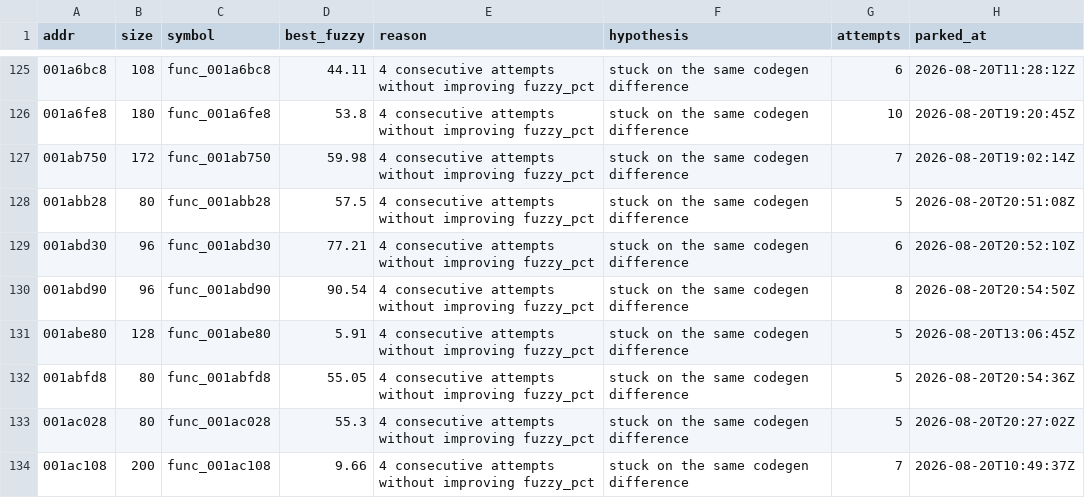
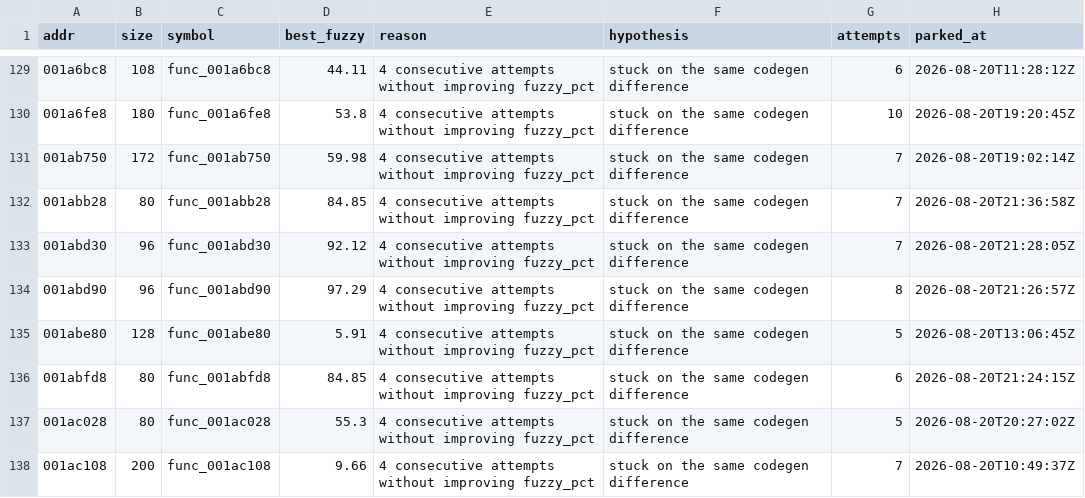
Before and after one commit to sh1ftmaker/kh2, a TSV file: docs/rig/parked.tsv, drawn as a sheet; only a part is shown, gaps mark what is left out; the diff covers the shown part only.

```diff
--- a/docs/rig/parked.tsv
+++ b/docs/rig/parked.tsv
@@ -127,7 +131,7 @@ addr	size	symbol	best_fuzzy	reason	hypothesis	attempts	parked_at
 001ab750	172	func_001ab750	59.98	4 consecutive attempts without improving fuzzy_pct	stuck on the same codegen difference	7	2026-08-20T19:02:14Z
-001abb28	80	func_001abb28	57.5	4 consecutive attempts without improving fuzzy_pct	stuck on the same codegen difference	5	2026-08-20T20:51:08Z
-001abd30	96	func_001abd30	77.21	4 consecutive attempts without improving fuzzy_pct	stuck on the same codegen difference	6	2026-08-20T20:52:10Z
-001abd90	96	func_001abd90	90.54	4 consecutive attempts without improving fuzzy_pct	stuck on the same codegen difference	8	2026-08-20T20:54:50Z
+001abb28	80	func_001abb28	84.85	4 consecutive attempts without improving fuzzy_pct	stuck on the same codegen difference	7	2026-08-20T21:36:58Z
+001abd30	96	func_001abd30	92.12	4 consecutive attempts without improving fuzzy_pct	stuck on the same codegen difference	7	2026-08-20T21:28:05Z
+001abd90	96	func_001abd90	97.29	4 consecutive attempts without improving fuzzy_pct	stuck on the same codegen difference	8	2026-08-20T21:26:57Z
 001abe80	128	func_001abe80	5.91	4 consecutive attempts without improving fuzzy_pct	stuck on the same codegen difference	5	2026-08-20T13:06:45Z
-001abfd8	80	func_001abfd8	55.05	4 consecutive attempts without improving fuzzy_pct	stuck on the same codegen difference	5	2026-08-20T20:54:36Z
+001abfd8	80	func_001abfd8	84.85	4 consecutive attempts without improving fuzzy_pct	stuck on the same codegen difference	6	2026-08-20T21:24:15Z
 001ac028	80	func_001ac028	55.3	4 consecutive attempts without improving fuzzy_pct	stuck on the same codegen difference	5	2026-08-20T20:27:02Z
```
Also changed, not shown: 8 added rows and 63 edited cells elsewhere in this file, docs/rig/quota_ledger.tsv, 3 other files.
